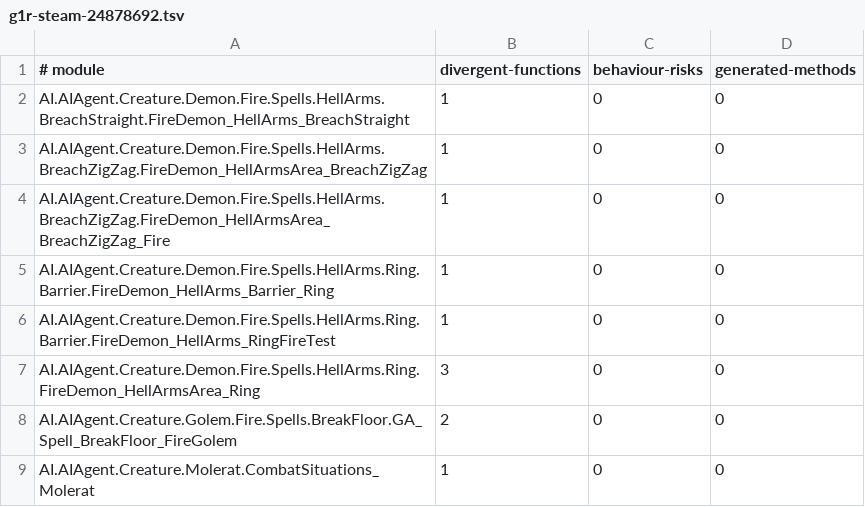
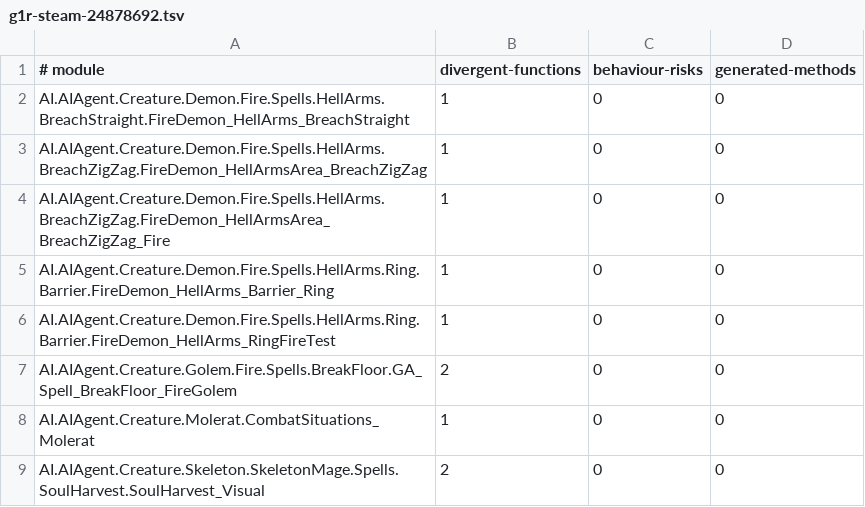
Before and after one commit to dh0er/gore, a TSV file: crates/gore-as/assets/byte-faithfulness/g1r-steam-24878692.tsv, drawn as a sheet; only a part is shown; the shorter side is filled out with more unchanged rows.

```diff
--- a/crates/gore-as/assets/byte-faithfulness/g1r-steam-24878692.tsv
+++ b/crates/gore-as/assets/byte-faithfulness/g1r-steam-24878692.tsv
@@ -6,3 +6,2 @@ AI.AIAgent.Creature.Demon.Fire.Spells.HellArms.Ring.Barrier.FireDemon_HellArms_B
 AI.AIAgent.Creature.Demon.Fire.Spells.HellArms.Ring.Barrier.FireDemon_HellArms_RingFireTest	1	0	0
-AI.AIAgent.Creature.Demon.Fire.Spells.HellArms.Ring.FireDemon_HellArmsArea_Ring	3	0	0
 AI.AIAgent.Creature.Golem.Fire.Spells.BreakFloor.GA_Spell_BreakFloor_FireGolem	2	0	0
```
Also changed, not shown: 5 other files.
